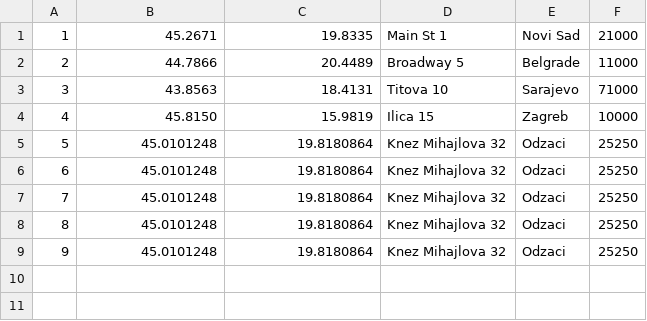
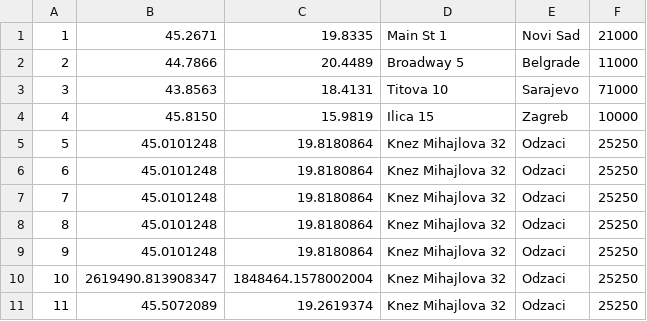
Before and after one commit to matejaaj/Chocolate-factory, a CSV file: backend/resources/data/locations.csv, drawn as a sheet; the diff names each change by its address in the sheet, - before the commit and + after, or states it on an @@ line.

```diff
--- a/backend/resources/data/locations.csv
+++ b/backend/resources/data/locations.csv
+row 10: 10 | 2619490.813908347 | 1848464.1578002004 | Knez Mihajlova 32 | Odzaci | 25250
+row 11: 11 | 45.5072089 | 19.2619374 | Knez Mihajlova 32 | Odzaci | 25250
```
Also changed, not shown: backend/resources/data/factories.csv, backend/resources/data/users.csv, 6 other files.
